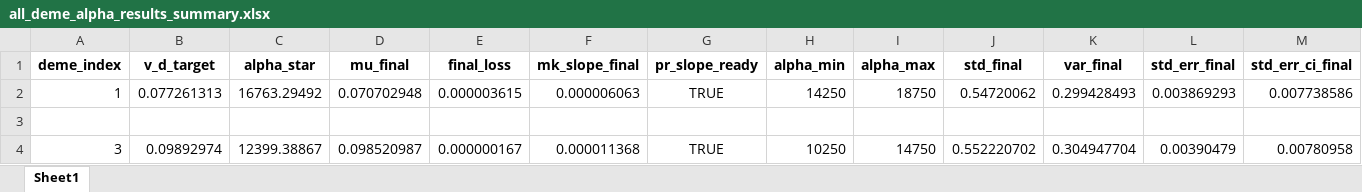
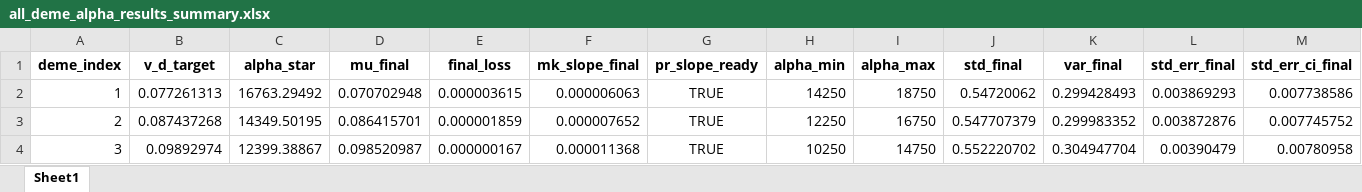
Before and after one commit to Frood-for-Thought/Bac_Evol_SSA, an Excel workbook: DDM GD Find Alpha Rebuild/all_deme_alpha_results_summary.xlsx, sheet Sheet1, drawn as a sheet; only a part is shown; values as stored, in another font and other column widths than the file's, no borders; rows hold the shown columns only; the diff names each change by its address in the sheet, - before the commit and + after, or states it on an @@ line.

Commit message:
Update all_deme_alpha_results_summary.xlsx

```diff
--- a/DDM GD Find Alpha Rebuild/all_deme_alpha_results_summary.xlsx (sheet Sheet1)
+++ b/DDM GD Find Alpha Rebuild/all_deme_alpha_results_summary.xlsx (sheet Sheet1)
-row 3: (empty)
+row 3: 2 | 0.087437268 | 14349.50195 | 0.086415701 | 0.000001859 | 0.000007652 | TRUE | 12250 | 16750 | 0.547707379 | 0.299983352 | 0.003872876 | 0.007745752
```
